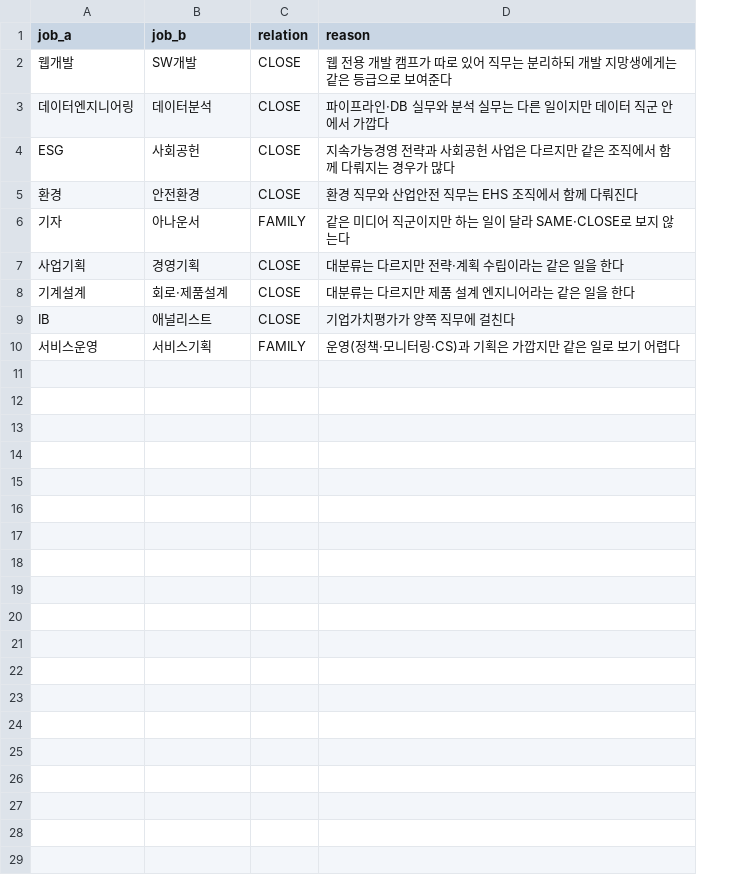
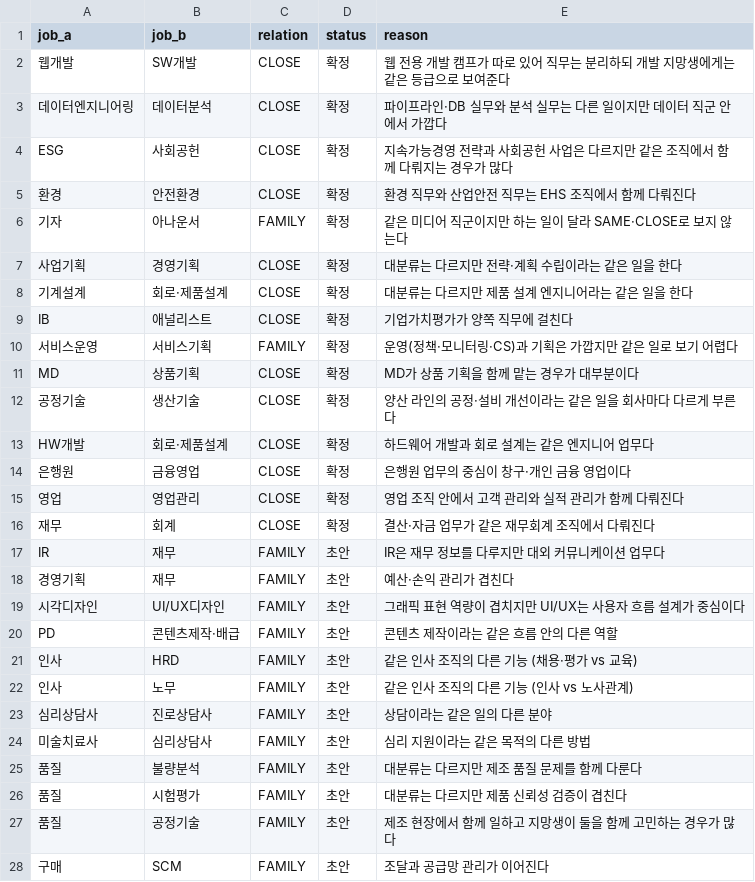
Before and after one commit to hyjeong-dot/BootQ, a CSV file: data/vocab/job_relation_manual.csv, drawn as a sheet; only a part is shown; the diff covers the shown part only; the diff names each change by its address in the sheet, - before the commit and + after, or states it on an @@ line.

```diff
--- a/data/vocab/job_relation_manual.csv
+++ b/data/vocab/job_relation_manual.csv
+column D (status), rows 2-10: all 확정
+row 11: MD | 상품기획 | CLOSE | 확정 | MD가 상품 기획을 함께 맡는 경우가 대부분이다
+row 12: 공정기술 | 생산기술 | CLOSE | 확정 | 양산 라인의 공정·설비 개선이라는 같은 일을 회사마다 다르게 부른다
+row 13: HW개발 | 회로·제품설계 | CLOSE | 확정 | 하드웨어 개발과 회로 설계는 같은 엔지니어 업무다
+row 14: 은행원 | 금융영업 | CLOSE | 확정 | 은행원 업무의 중심이 창구·개인 금융 영업이다
+row 15: 영업 | 영업관리 | CLOSE | 확정 | 영업 조직 안에서 고객 관리와 실적 관리가 함께 다뤄진다
+row 16: 재무 | 회계 | CLOSE | 확정 | 결산·자금 업무가 같은 재무회계 조직에서 다뤄진다
+row 17: IR | 재무 | FAMILY | 초안 | IR은 재무 정보를 다루지만 대외 커뮤니케이션 업무다
+row 18: 경영기획 | 재무 | FAMILY | 초안 | 예산·손익 관리가 겹친다
+row 19: 시각디자인 | UI/UX디자인 | FAMILY | 초안 | 그래픽 표현 역량이 겹치지만 UI/UX는 사용자 흐름 설계가 중심이다
+row 20: PD | 콘텐츠제작·배급 | FAMILY | 초안 | 콘텐츠 제작이라는 같은 흐름 안의 다른 역할
+row 21: 인사 | HRD | FAMILY | 초안 | 같은 인사 조직의 다른 기능 (채용·평가 vs 교육)
+row 22: 인사 | 노무 | FAMILY | 초안 | 같은 인사 조직의 다른 기능 (인사 vs 노사관계)
+row 23: 심리상담사 | 진로상담사 | FAMILY | 초안 | 상담이라는 같은 일의 다른 분야
+row 24: 미술치료사 | 심리상담사 | FAMILY | 초안 | 심리 지원이라는 같은 목적의 다른 방법
+row 25: 품질 | 불량분석 | FAMILY | 초안 | 대분류는 다르지만 제조 품질 문제를 함께 다룬다
+row 26: 품질 | 시험평가 | FAMILY | 초안 | 대분류는 다르지만 제품 신뢰성 검증이 겹친다
+row 27: 품질 | 공정기술 | FAMILY | 초안 | 제조 현장에서 함께 일하고 지망생이 둘을 함께 고민하는 경우가 많다
+row 28: 구매 | SCM | FAMILY | 초안 | 조달과 공급망 관리가 이어진다
```
Also changed, not shown: 14 added rows elsewhere in this file, 11 other files.
